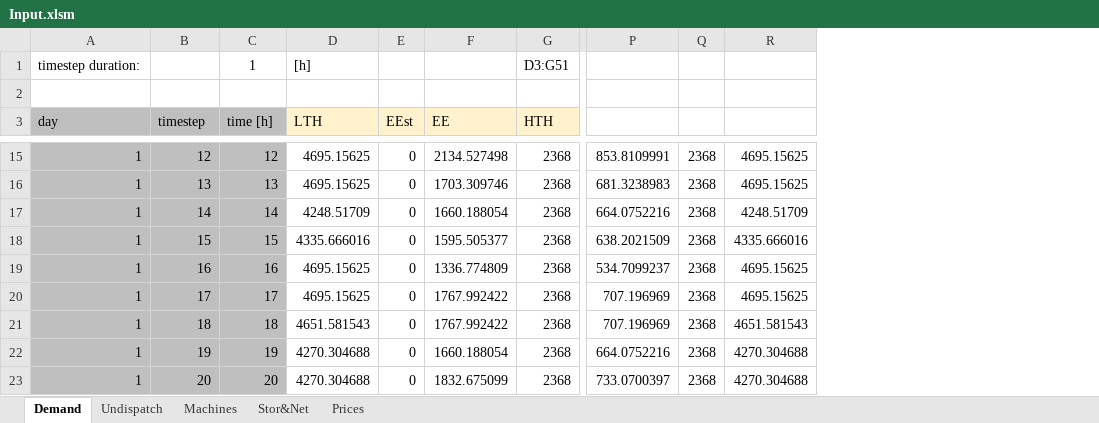
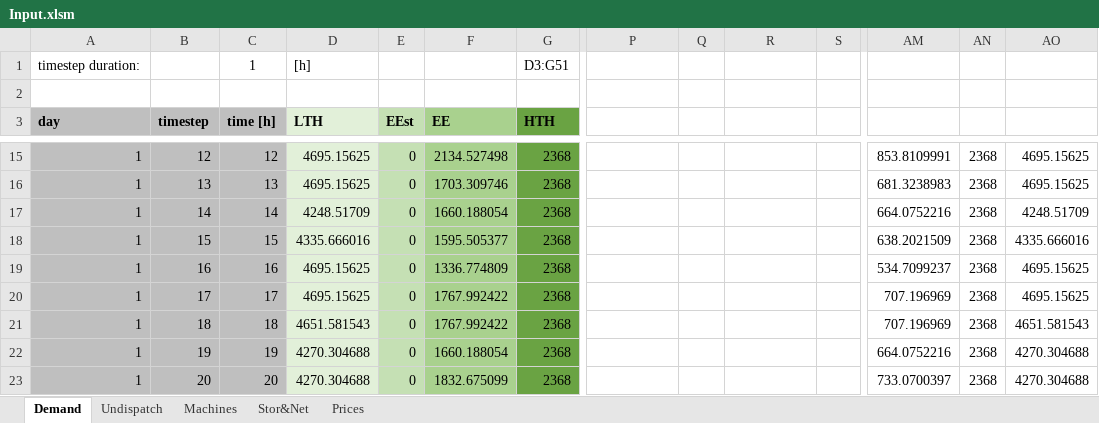
Before and after one commit to LucaMoretti/UCdet, an Excel workbook: Input.xlsm, sheet Demand, drawn as a sheet; only a part is shown, gaps mark what is left out; values as stored, in another font and other column widths than the file's, no borders; the diff covers the shown part only; the diff names each change by its address in the sheet, - before the commit and + after, or states it on an @@ line.

```diff
--- a/Input.xlsm (sheet Demand)
+++ b/Input.xlsm (sheet Demand)
+column S, empty
+column AM, rows 15-23: 853.8109991 | 681.3238983 | 664.0752216 | 638.2021509 | 534.7099237 | 707.196969 | 707.196969 | 664.0752216 | 733.0700397
+column AN, rows 15-23: all 2368
+column AO, rows 15-23: 4695.15625 | 4695.15625 | 4248.51709 | 4335.666016 | 4695.15625 | 4695.15625 | 4651.581543 | 4270.304688 | 4270.304688
-A3:G3 bold: off
+A3:G3 bold: on
-D3 fill: #FFF2CC
+D3 fill: #E2F0D9
-E3 fill: #FFF2CC
+E3 fill: #C5E0B4
-F3 fill: #FFF2CC
+F3 fill: #A9D18E
-G3 fill: #FFF2CC
+G3 fill: #6AA343
-D15:D23 fill: none
+D15:D23 fill: #E2F0D9
-E15:E23 fill: none
+E15:E23 fill: #C5E0B4
-F15:F23 fill: none
+F15:F23 fill: #A9D18E
-G15:G23 fill: none
+G15:G23 fill: #6AA343
-P15: 853.8109991
+P15: (empty)
-Q15:Q23: 2368
+Q15:Q23: (empty)
-R15:R16: 4695.15625
+R15:R16: (empty)
-P16: 681.3238983
+P16: (empty)
-P17: 664.0752216
+P17: (empty)
-R17: 4248.51709
+R17: (empty)
-P18: 638.2021509
+P18: (empty)
-R18: 4335.666016
+R18: (empty)
-P19: 534.7099237
+P19: (empty)
-R19:R20: 4695.15625
+R19:R20: (empty)
-P20:P21: 707.196969
+P20:P21: (empty)
-R21: 4651.581543
+R21: (empty)
-P22: 664.0752216
+P22: (empty)
-R22:R23: 4270.304688
+R22:R23: (empty)
-P23: 733.0700397
+P23: (empty)
```
Also changed, not shown: 19 added columns, 117 edited cells and cell formats elsewhere in this sheet, sheet Undispatch, sheet Prices, formulas that keep their value, 4 other files.
